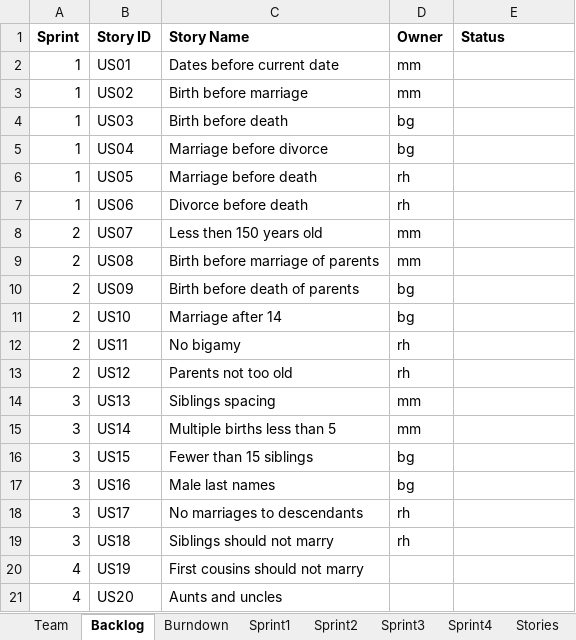
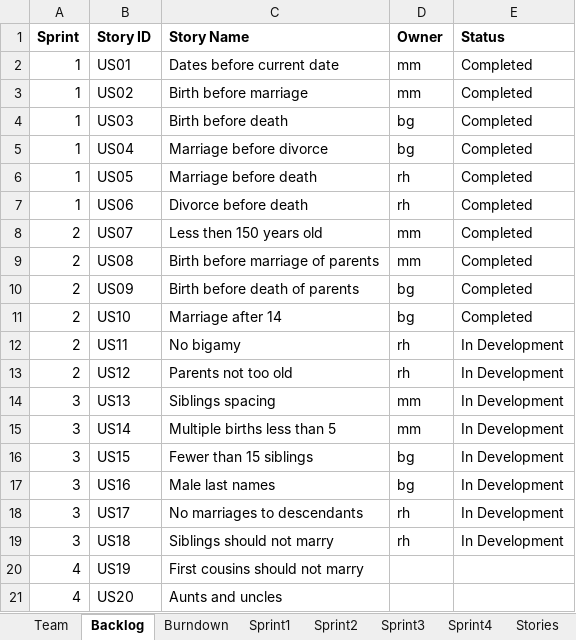
Before and after one commit to ogadinman2001/SSW-Agile-GEDCOM, an Excel workbook: Team1Report.xlsx, sheet Backlog, drawn as a sheet; only a part is shown; values as stored, in another font and other column widths than the file's, no borders; the diff names each change by its address in the sheet, - before the commit and + after, or states it on an @@ line.

Commit message:
team report updates

```diff
--- a/Team1Report.xlsx (sheet Backlog)
+++ b/Team1Report.xlsx (sheet Backlog)
-E2:E11 (Status): (empty)
+E2:E11 (Status): Completed
-E12:E19 (Status): (empty)
+E12:E19 (Status): In Development
```
Also changed, not shown: charts or pictures.
